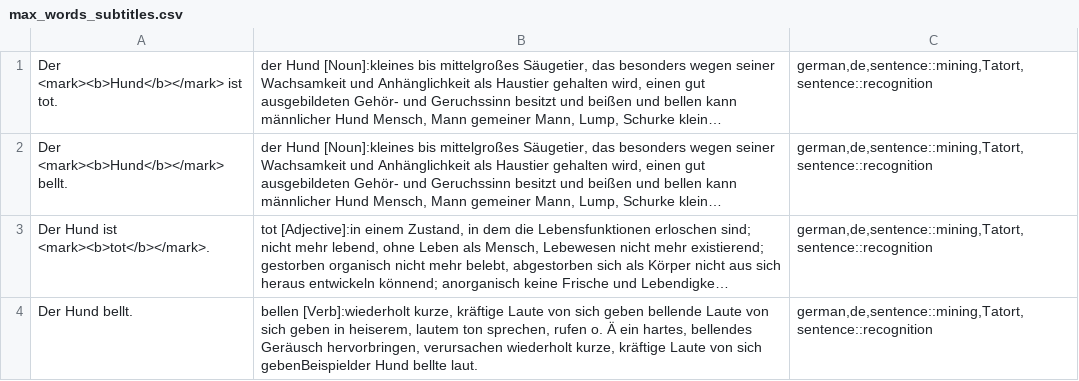
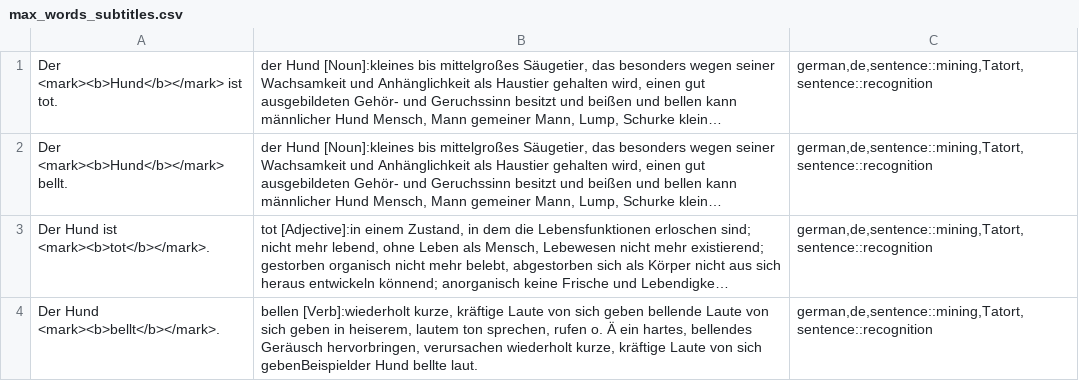
Before and after one commit to vsulli/SRT2CSV, a CSV file: max_words_subtitles.csv, drawn as a sheet; long unchanged cells end in …; the diff names each change by its address in the sheet, - before the commit and + after, or states it on an @@ line.

```diff
--- a/max_words_subtitles.csv
+++ b/max_words_subtitles.csv
-A4: Der Hund bellt.
+A4: Der Hund <mark><b>bellt</b></mark>.
```
Also changed, not shown: subtitles.csv, 1 other file.
